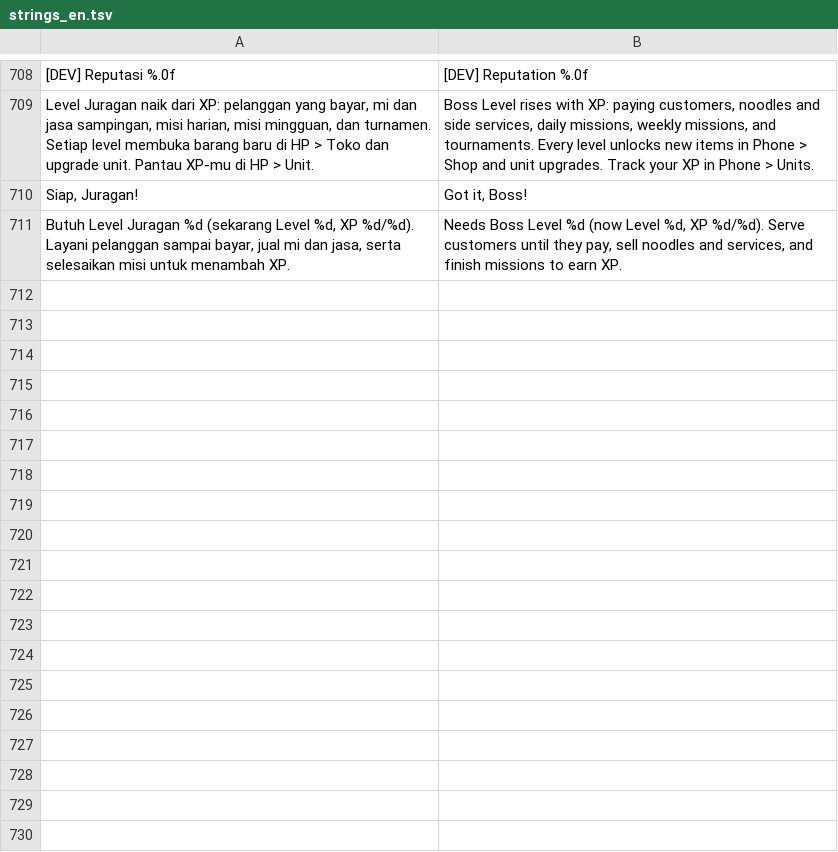
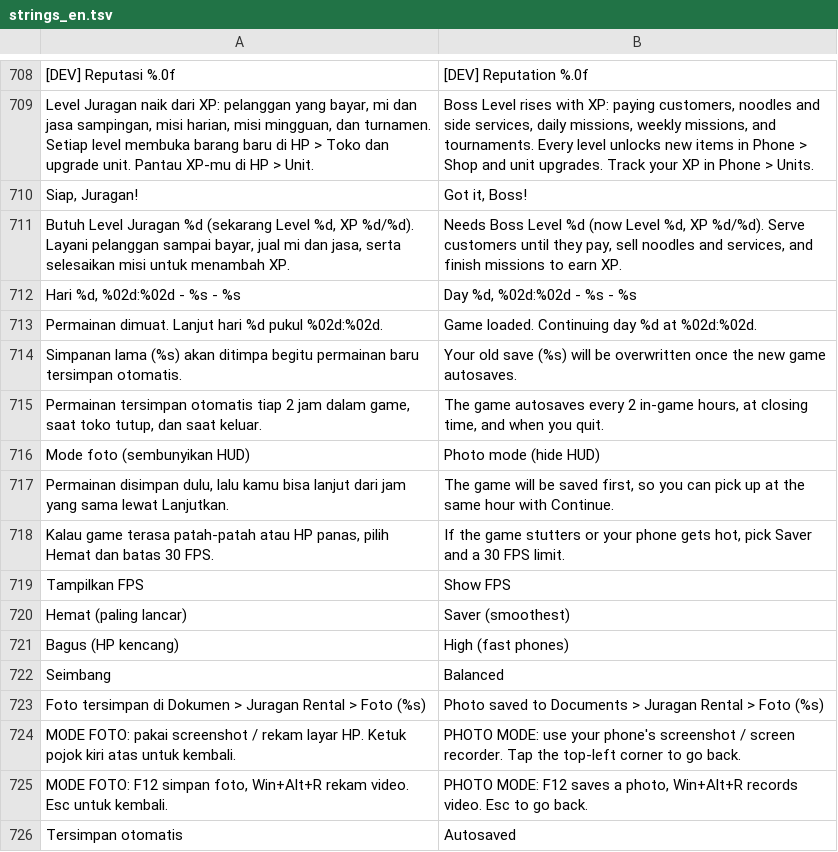
Before and after one commit to adityafh88-glitch/JuraganRental, a TSV file: Tools/strings_en.tsv, drawn as a sheet; only a part is shown, gaps mark what is left out.

```diff
--- a/Tools/strings_en.tsv
+++ b/Tools/strings_en.tsv
@@ -711 +711,16 @@ Siap, Juragan!	Got it, Boss!
 Butuh Level Juragan %d (sekarang Level %d, XP %d/%d). Layani pelanggan sampai bayar, jual mi dan jasa, serta selesaikan misi untuk menambah XP.	Needs Boss Level %d (now Level %d, XP %d/%d). Serve customers until they pay, sell noodles and services, and finish missions to earn XP.
+Hari %d, %02d:%02d  -  %s  -  %s	Day %d, %02d:%02d  -  %s  -  %s
+Permainan dimuat. Lanjut hari %d pukul %02d:%02d.	Game loaded. Continuing day %d at %02d:%02d.
+Simpanan lama (%s) akan ditimpa begitu permainan baru tersimpan otomatis.	Your old save (%s) will be overwritten once the new game autosaves.
+Permainan tersimpan otomatis tiap 2 jam dalam game, saat toko tutup, dan saat keluar.	The game autosaves every 2 in-game hours, at closing time, and when you quit.
+Mode foto (sembunyikan HUD)	Photo mode (hide HUD)
+Permainan disimpan dulu, lalu kamu bisa lanjut dari jam yang sama lewat Lanjutkan.	The game will be saved first, so you can pick up at the same hour with Continue.
+Kalau game terasa patah-patah atau HP panas, pilih Hemat dan batas 30 FPS.	If the game stutters or your phone gets hot, pick Saver and a 30 FPS limit.
+Tampilkan FPS	Show FPS
+Hemat (paling lancar)	Saver (smoothest)
+Bagus (HP kencang)	High (fast phones)
+Seimbang	Balanced
+Foto tersimpan di Dokumen > Juragan Rental > Foto (%s)	Photo saved to Documents > Juragan Rental > Foto (%s)
+MODE FOTO: pakai screenshot / rekam layar HP. Ketuk pojok kiri atas untuk kembali.	PHOTO MODE: use your phone's screenshot / screen recorder. Tap the top-left corner to go back.
+MODE FOTO: F12 simpan foto, Win+Alt+R rekam video. Esc untuk kembali.	PHOTO MODE: F12 saves a photo, Win+Alt+R records video. Esc to go back.
+Tersimpan otomatis	Autosaved
```
Also changed, not shown: 19 other files.
